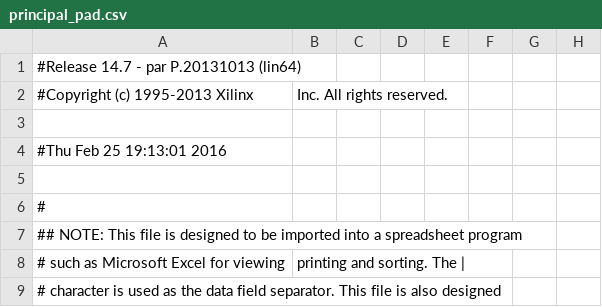
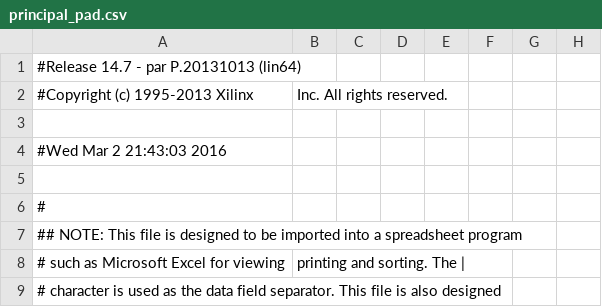
Before and after one commit to cyrillebenoit/clock_vhdl, a CSV file: principal_pad.csv, drawn as a sheet; only a part is shown; the diff names each change by its address in the sheet, - before the commit and + after, or states it on an @@ line.

Commit message:
Fixed process with clk mode and buttons. Generated principal.bit

```diff
--- a/principal_pad.csv
+++ b/principal_pad.csv
-A4: #Thu Feb 25 19:13:01 2016
+A4: #Wed Mar 2 21:43:03 2016
```
Also changed, not shown: 45 other files.
